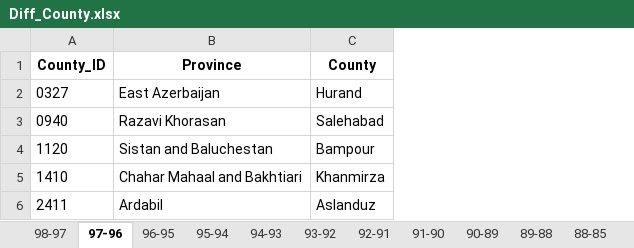
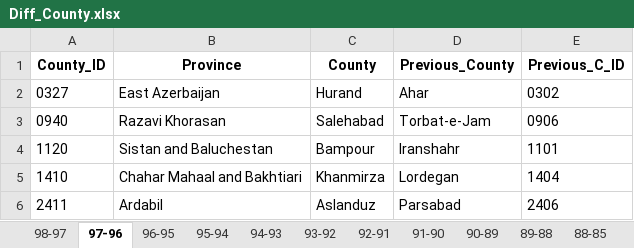
Before and after one commit to NaghizadehAli/SEZ-Internal-Migration, an Excel workbook: Data/County_Division/Cleaned Data/Diff_County.xlsx, sheet 97-96, drawn as a sheet; values as stored, in another font and other column widths than the file's, no borders; the diff names each change by its address in the sheet, - before the commit and + after, or states it on an @@ line.

Commit message:
Complete Diff_County.xlsx (Create Previous County column in data sets)

```diff
--- a/Data/County_Division/Cleaned Data/Diff_County.xlsx (sheet 97-96)
+++ b/Data/County_Division/Cleaned Data/Diff_County.xlsx (sheet 97-96)
+column D (Previous_County), rows 2-6: Ahar | Torbat-e-Jam | Iranshahr | Lordegan | Parsabad
+column E (Previous_C_ID), rows 2-6: 0302 | 0906 | 1101 | 1404 | 2406
```
Also changed, not shown: sheet 89-88, sheet 92-91, sheet 98-97, sheet 91-90, sheet 85-82, sheet 82-81, 1 more sheet.
